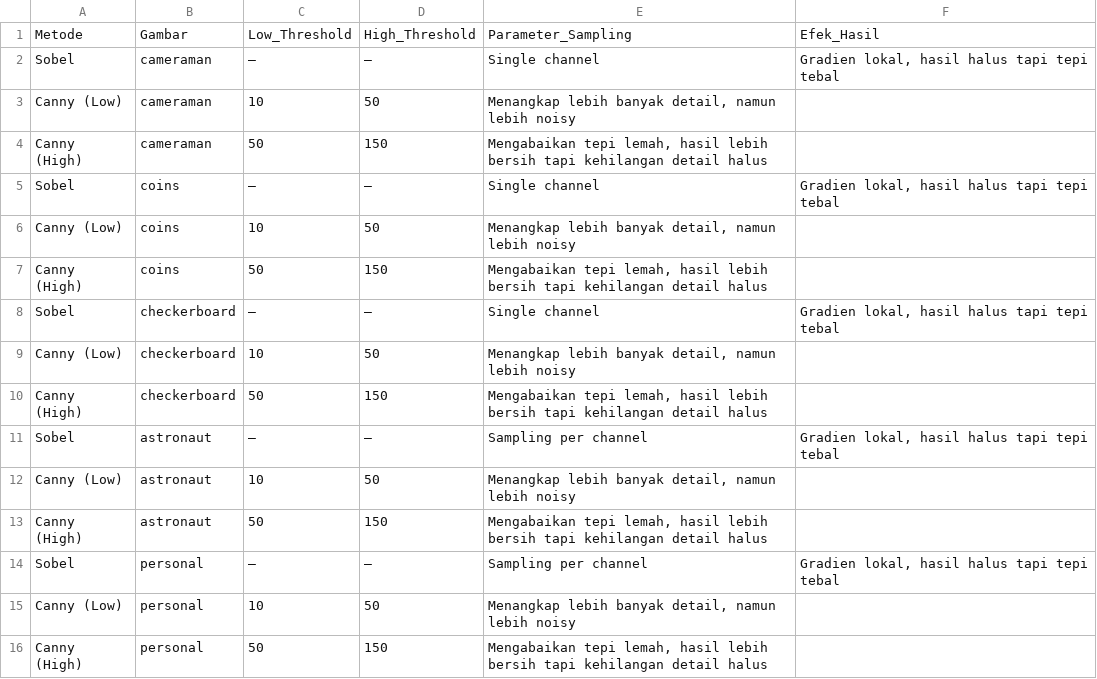
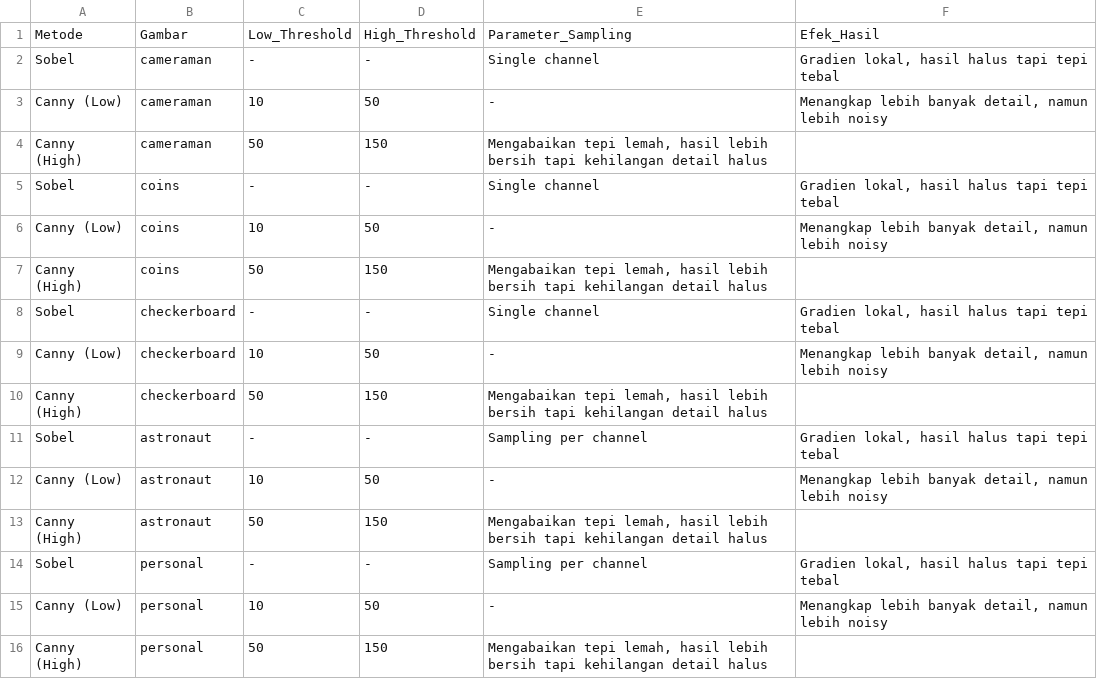
Before and after one commit to saadabha/SaadAbdulHakim_13522092_IF5152_TugasIndividuCV, a CSV file: 02_edge/threshold.csv, drawn as a sheet.

Commit message:
fix: edge

```diff
--- a/02_edge/threshold.csv
+++ b/02_edge/threshold.csv
@@ -1,16 +1,16 @@
 Metode,Gambar,Low_Threshold,High_Threshold,Parameter_Sampling,Efek_Hasil
-Sobel,cameraman,—,—,Single channel,"Gradien lokal, hasil halus tapi tepi tebal"
-Canny (Low),cameraman,10,50,"Menangkap lebih banyak detail, namun lebih noisy",
+Sobel,cameraman,-,-,Single channel,"Gradien lokal, hasil halus tapi tepi tebal"
+Canny (Low),cameraman,10,50,-,"Menangkap lebih banyak detail, namun lebih noisy"
 Canny (High),cameraman,50,150,"Mengabaikan tepi lemah, hasil lebih bersih tapi kehilangan detail halus",
-Sobel,coins,—,—,Single channel,"Gradien lokal, hasil halus tapi tepi tebal"
-Canny (Low),coins,10,50,"Menangkap lebih banyak detail, namun lebih noisy",
+Sobel,coins,-,-,Single channel,"Gradien lokal, hasil halus tapi tepi tebal"
+Canny (Low),coins,10,50,-,"Menangkap lebih banyak detail, namun lebih noisy"
 Canny (High),coins,50,150,"Mengabaikan tepi lemah, hasil lebih bersih tapi kehilangan detail halus",
-Sobel,checkerboard,—,—,Single channel,"Gradien lokal, hasil halus tapi tepi tebal"
-Canny (Low),checkerboard,10,50,"Menangkap lebih banyak detail, namun lebih noisy",
+Sobel,checkerboard,-,-,Single channel,"Gradien lokal, hasil halus tapi tepi tebal"
+Canny (Low),checkerboard,10,50,-,"Menangkap lebih banyak detail, namun lebih noisy"
 Canny (High),checkerboard,50,150,"Mengabaikan tepi lemah, hasil lebih bersih tapi kehilangan detail halus",
-Sobel,astronaut,—,—,Sampling per channel,"Gradien lokal, hasil halus tapi tepi tebal"
-Canny (Low),astronaut,10,50,"Menangkap lebih banyak detail, namun lebih noisy",
+Sobel,astronaut,-,-,Sampling per channel,"Gradien lokal, hasil halus tapi tepi tebal"
+Canny (Low),astronaut,10,50,-,"Menangkap lebih banyak detail, namun lebih noisy"
 Canny (High),astronaut,50,150,"Mengabaikan tepi lemah, hasil lebih bersih tapi kehilangan detail halus",
-Sobel,personal,—,—,Sampling per channel,"Gradien lokal, hasil halus tapi tepi tebal"
-Canny (Low),personal,10,50,"Menangkap lebih banyak detail, namun lebih noisy",
+Sobel,personal,-,-,Sampling per channel,"Gradien lokal, hasil halus tapi tepi tebal"
+Canny (Low),personal,10,50,-,"Menangkap lebih banyak detail, namun lebih noisy"
 Canny (High),personal,50,150,"Mengabaikan tepi lemah, hasil lebih bersih tapi kehilangan detail halus",
```
Also changed, not shown: 1 other file.
